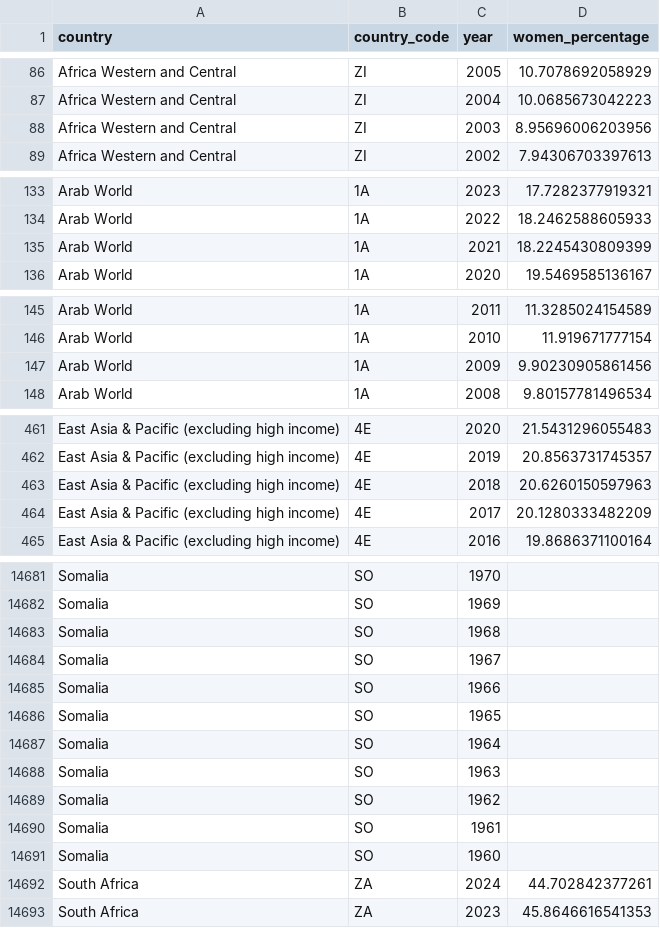
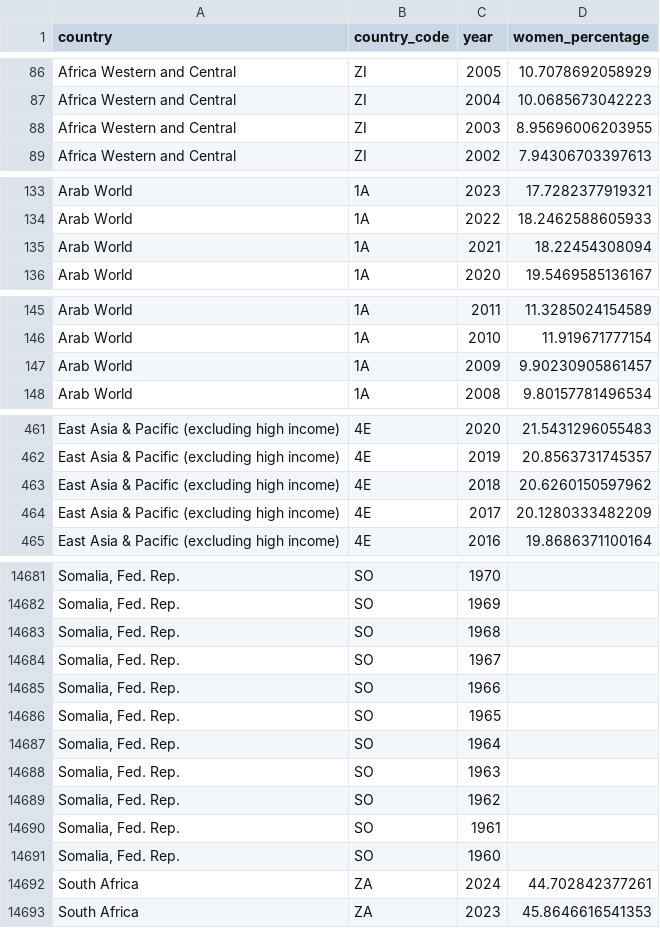
Before and after one commit to jgodwin31/Women-in-politics, a CSV file: data/raw/worldbank_women_parliament.csv, drawn as a sheet; only a part is shown, gaps mark what is left out; the diff covers the shown part only; the diff names each change by its address in the sheet, - before the commit and + after, or states it on an @@ line.

```diff
--- a/data/raw/worldbank_women_parliament.csv
+++ b/data/raw/worldbank_women_parliament.csv
-D88 (women_percentage): 8.95696006203956
+D88 (women_percentage): 8.95696006203955
-D135 (women_percentage): 18.2245430809399
+D135 (women_percentage): 18.22454308094
-D147 (women_percentage): 9.90230905861456
+D147 (women_percentage): 9.90230905861457
-D463 (women_percentage): 20.6260150597963
+D463 (women_percentage): 20.6260150597962
-A14681:A14691 (country): Somalia
+A14681:A14691 (country): Somalia, Fed. Rep.
```
Also changed, not shown: 69 edited cells elsewhere in this file, 1 other file.
